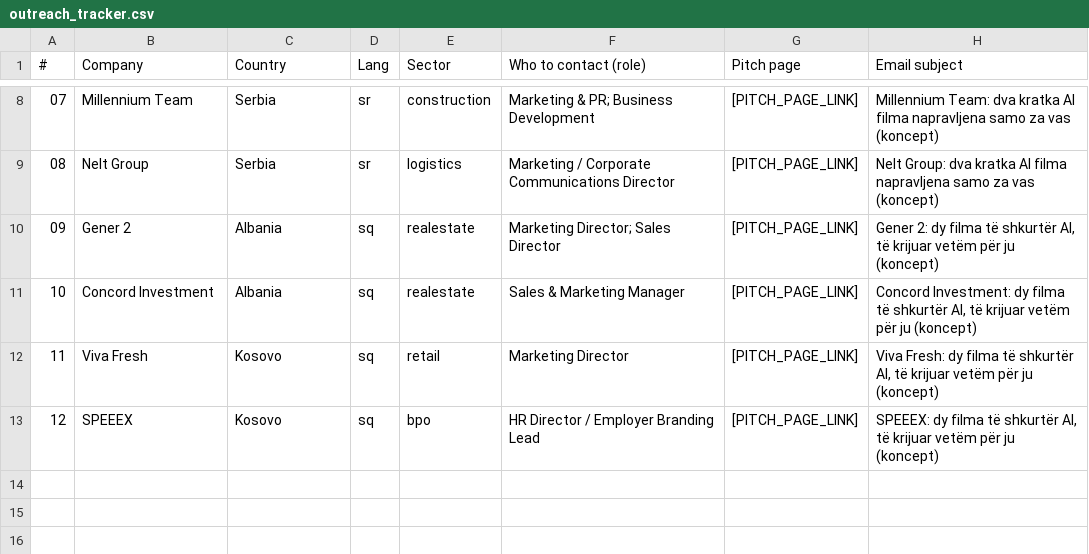
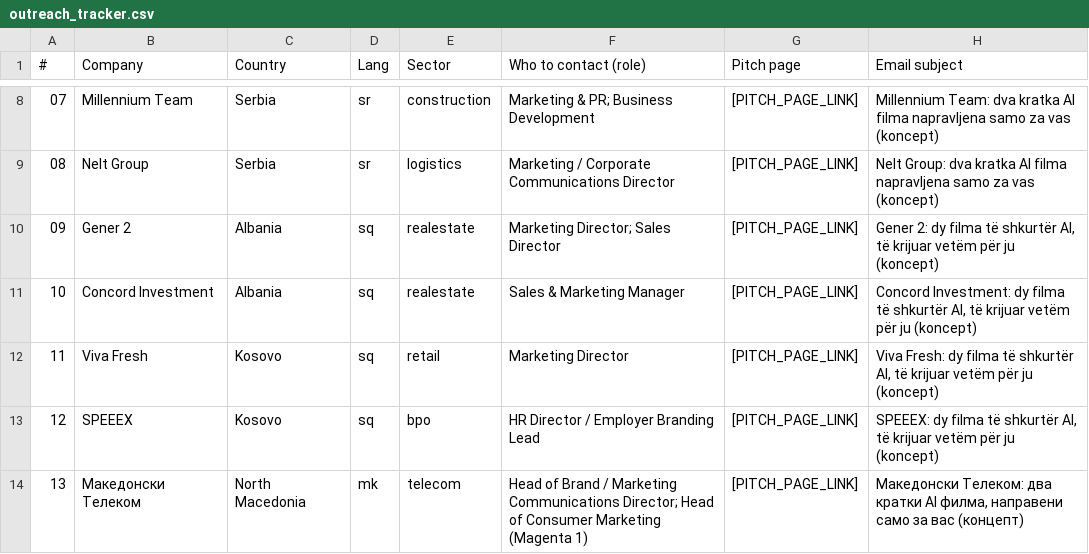
Before and after one commit to 3p4e/3p4e, a CSV file: projects/b2b-studio/outreach/outreach_tracker.csv, drawn as a sheet; only a part is shown, gaps mark what is left out.

```diff
--- a/projects/b2b-studio/outreach/outreach_tracker.csv
+++ b/projects/b2b-studio/outreach/outreach_tracker.csv
@@ -13 +13,2 @@
 12,SPEEEX,Kosovo,sq,bpo,HR Director / Employer Branding Lead,[PITCH_PAGE_LINK],"SPEEEX: dy filma të shkurtër AI, të krijuar vetëm për ju (koncept)"
+13,Македонски Телеком,North Macedonia,mk,telecom,Head of Brand / Marketing Communications Director; Head of Consumer Marketing (Magenta 1),[PITCH_PAGE_LINK],"Македонски Телеком: два кратки AI филма, направени само за вас (концепт)"
```
Also changed, not shown: projects/b2b-studio/outreach/vps/recipients.csv, 1 other file.
